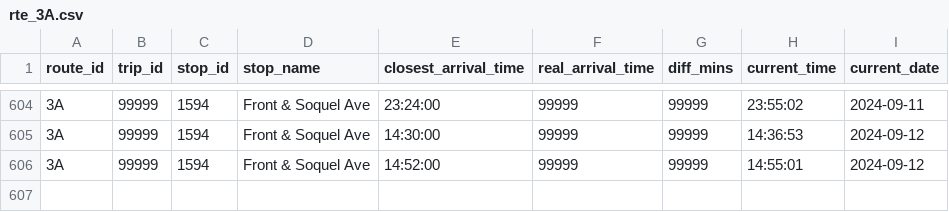
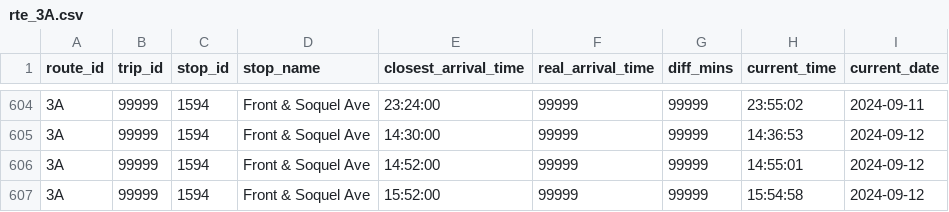
Before and after one commit to ljquirog/scmtd-realtime, a CSV file: csv/rte_3A.csv, drawn as a sheet; only a part is shown, gaps mark what is left out.

Commit message:
update rte_3A.csv from github actions

```diff
--- a/csv/rte_3A.csv
+++ b/csv/rte_3A.csv
@@ -606 +606,2 @@ route_id,trip_id,stop_id,stop_name,closest_arrival_time,real_arrival_time,diff_m
 3A,99999,1594,Front & Soquel Ave,14:52:00,99999,99999,14:55:01,2024-09-12
+3A,99999,1594,Front & Soquel Ave,15:52:00,99999,99999,15:54:58,2024-09-12
```
